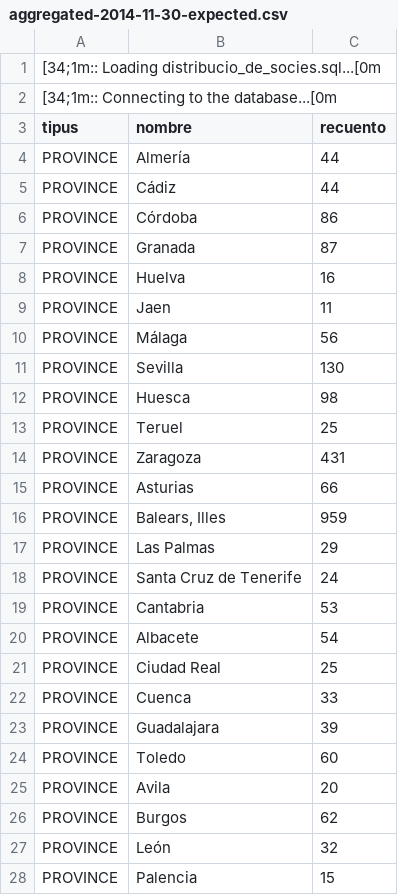
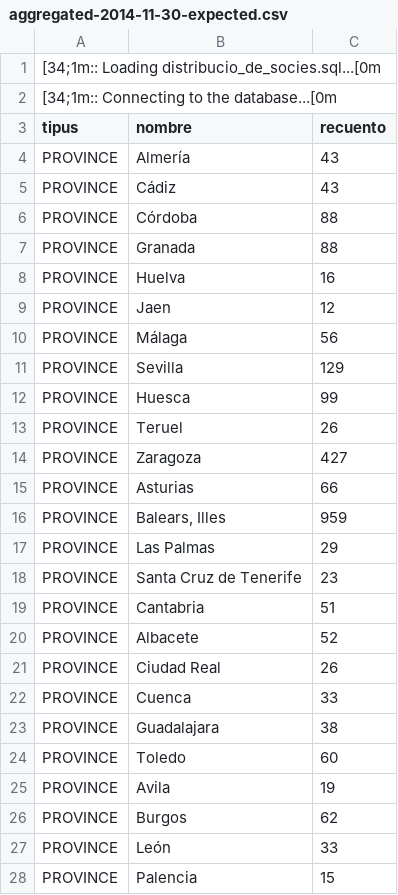
Before and after one commit to Som-Energia/somenergia-dataexports, a CSV file: b2bdata/aggregated-2014-11-30-expected.csv, drawn as a sheet; only a part is shown; the diff covers the shown part only.

```diff
--- a/b2bdata/aggregated-2014-11-30-expected.csv
+++ b/b2bdata/aggregated-2014-11-30-expected.csv
@@ -3,13 +3,13 @@
 tipus	nombre	recuento
-PROVINCE	Almería	44
-PROVINCE	Cádiz	44
-PROVINCE	Córdoba	86
-PROVINCE	Granada	87
+PROVINCE	Almería	43
+PROVINCE	Cádiz	43
+PROVINCE	Córdoba	88
+PROVINCE	Granada	88
 PROVINCE	Huelva	16
-PROVINCE	Jaen	11
+PROVINCE	Jaen	12
 PROVINCE	Málaga	56
-PROVINCE	Sevilla	130
-PROVINCE	Huesca	98
-PROVINCE	Teruel	25
-PROVINCE	Zaragoza	431
+PROVINCE	Sevilla	129
+PROVINCE	Huesca	99
+PROVINCE	Teruel	26
+PROVINCE	Zaragoza	427
 PROVINCE	Asturias	66
@@ -17,12 +17,12 @@ PROVINCE	Balears, Illes	959
 PROVINCE	Las Palmas	29
-PROVINCE	Santa Cruz de Tenerife	24
-PROVINCE	Cantabria	53
-PROVINCE	Albacete	54
-PROVINCE	Ciudad Real	25
+PROVINCE	Santa Cruz de Tenerife	23
+PROVINCE	Cantabria	51
+PROVINCE	Albacete	52
+PROVINCE	Ciudad Real	26
 PROVINCE	Cuenca	33
-PROVINCE	Guadalajara	39
+PROVINCE	Guadalajara	38
 PROVINCE	Toledo	60
-PROVINCE	Avila	20
+PROVINCE	Avila	19
 PROVINCE	Burgos	62
-PROVINCE	León	32
+PROVINCE	León	33
 PROVINCE	Palencia	15
```
Also changed, not shown: 6 added rows, 2 removed rows and 33 edited cells elsewhere in this file, b2bdata/aggregated-2014-10-31-expected.csv, b2bdata/aggregated-2015-01-31-expected.csv, 3 other files.
